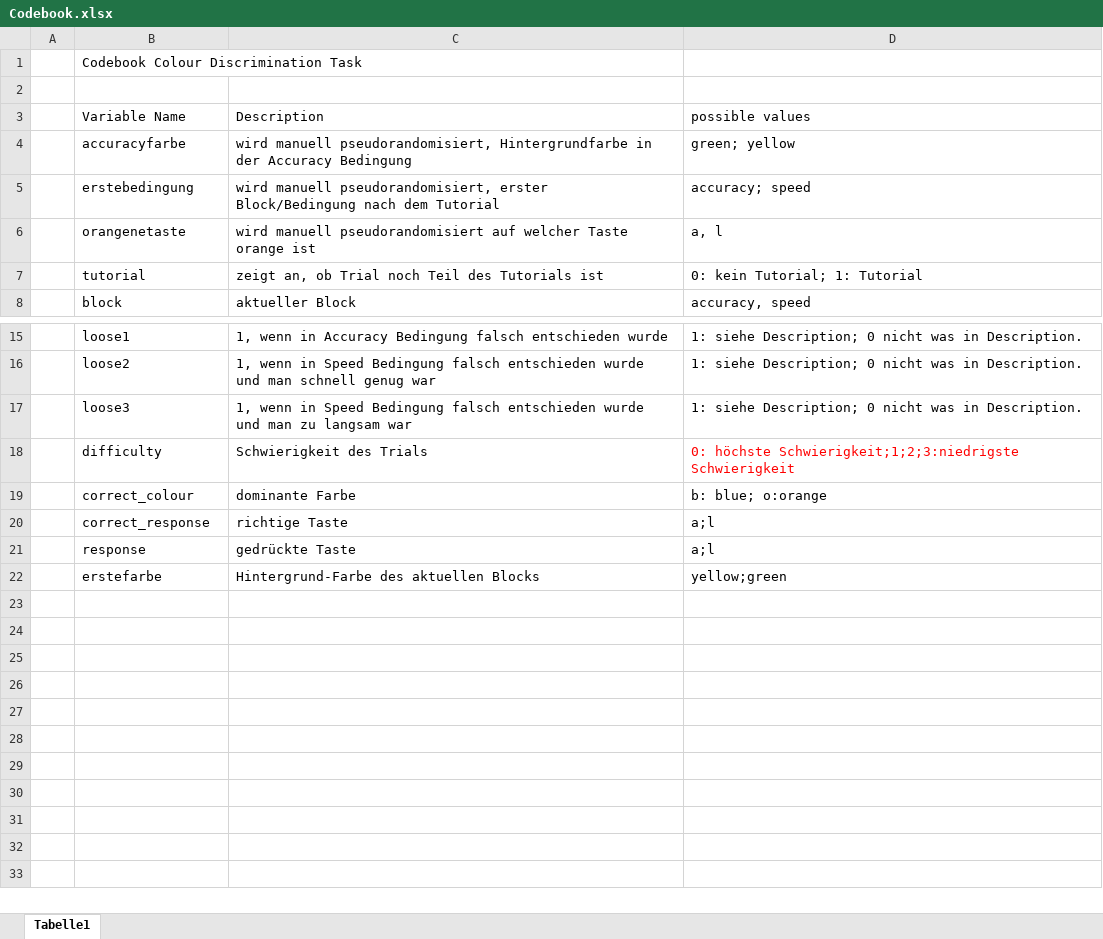
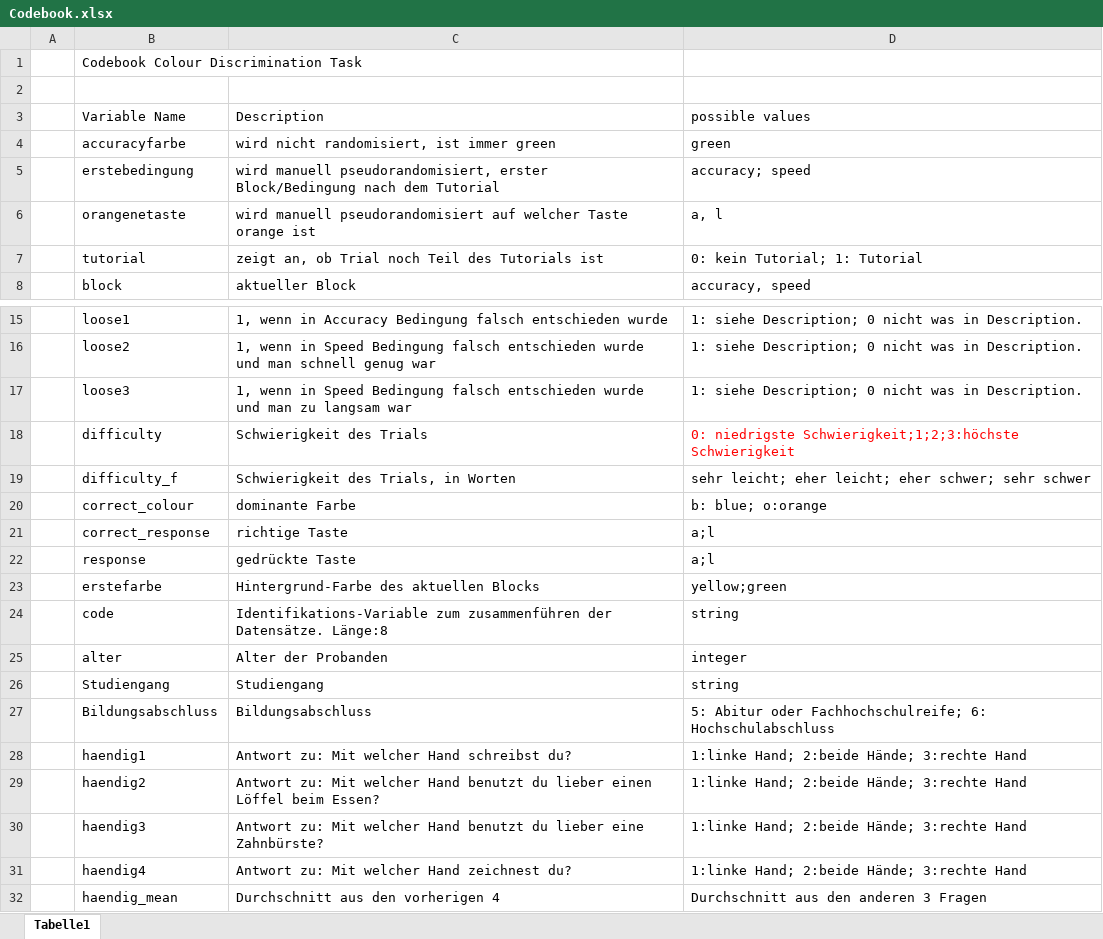
Before and after one commit to steffenernst96/master-thesis, an Excel workbook: Codebook.xlsx, sheet Tabelle1, drawn as a sheet; only a part is shown, gaps mark what is left out; values as stored, in another font and other column widths than the file's, no borders; table styles not drawn; the diff names each change by its address in the sheet, - before the commit and + after, or states it on an @@ line.

Commit message:
files, scripts
New csv files, new scripts for cleaning and data visualisation and description.

```diff
--- a/Codebook.xlsx (sheet Tabelle1)
+++ b/Codebook.xlsx (sheet Tabelle1)
-C4: wird manuell pseudorandomisiert, Hintergrundfarbe in der Accuracy Bedingung
+C4: wird nicht randomisiert, ist immer green
-D4: green; yellow
+D4: green
-D18: 0: höchste Schwierigkeit;1;2;3:niedrigste Schwierigkeit
+D18: 0: niedrigste Schwierigkeit;1;2;3:höchste Schwierigkeit
+row 19:  | difficulty_f | Schwierigkeit des Trials, in Worten | sehr leicht; eher leicht; eher schwer; sehr schwer
+row 24:  | code | Identifikations-Variable zum zusammenführen der Datensätze. Länge:8 | string
+row 25:  | alter | Alter der Probanden | integer
+row 26:  | Studiengang | Studiengang | string
+row 27:  | Bildungsabschluss | Bildungsabschluss | 5: Abitur oder Fachhochschulreife; 6: Hochschulabschluss
+row 28:  | haendig1 | Antwort zu: Mit welcher Hand schreibst du? | 1:linke Hand; 2:beide Hände; 3:rechte Hand
+row 29:  | haendig2 | Antwort zu: Mit welcher Hand benutzt du lieber einen Löffel beim Essen? | 1:linke Hand; 2:beide Hände; 3:rechte Hand
+row 30:  | haendig3 | Antwort zu: Mit welcher Hand benutzt du lieber eine Zahnbürste? | 1:linke Hand; 2:beide Hände; 3:rechte Hand
+row 31:  | haendig4 | Antwort zu: Mit welcher Hand zeichnest du? | 1:linke Hand; 2:beide Hände; 3:rechte Hand
+row 32:  | haendig_mean | Durchschnitt aus den vorherigen 4 | Durchschnitt aus den anderen 3 Fragen
```
Also changed, not shown: 43 other files.
